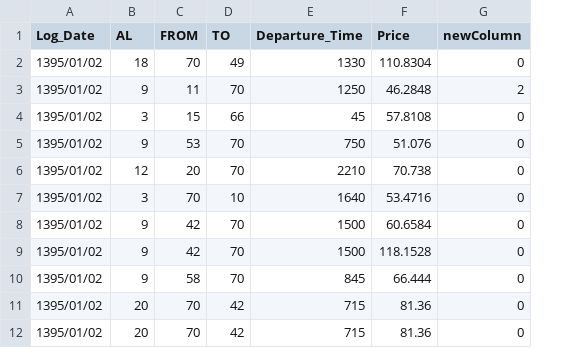
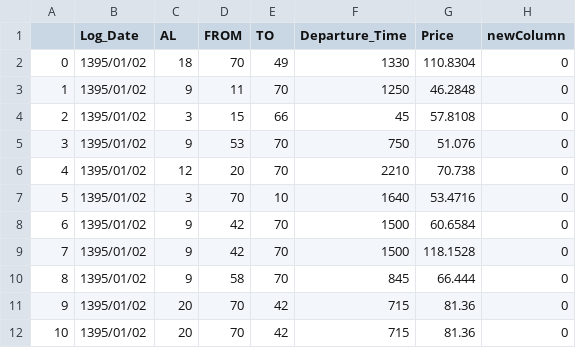
Before and after one commit to MHKarami97/AlibabaDNN, a CSV file: AlibabaDNN/Data/train1.csv, drawn as a sheet; only a part is shown; addresses are those after the commit; the diff names each change by its address in the sheet, - before the commit and + after, or states it on an @@ line.

```diff
--- a/AlibabaDNN/Data/train1.csv
+++ b/AlibabaDNN/Data/train1.csv
+column A, rows 2-12: 0 | 1 | 2 | 3 | 4 | 5 | 6 | 7 | 8 | 9 | 10
-H3 (newColumn): 2
+H3 (newColumn): 0
```
Also changed, not shown: 2 other files.
